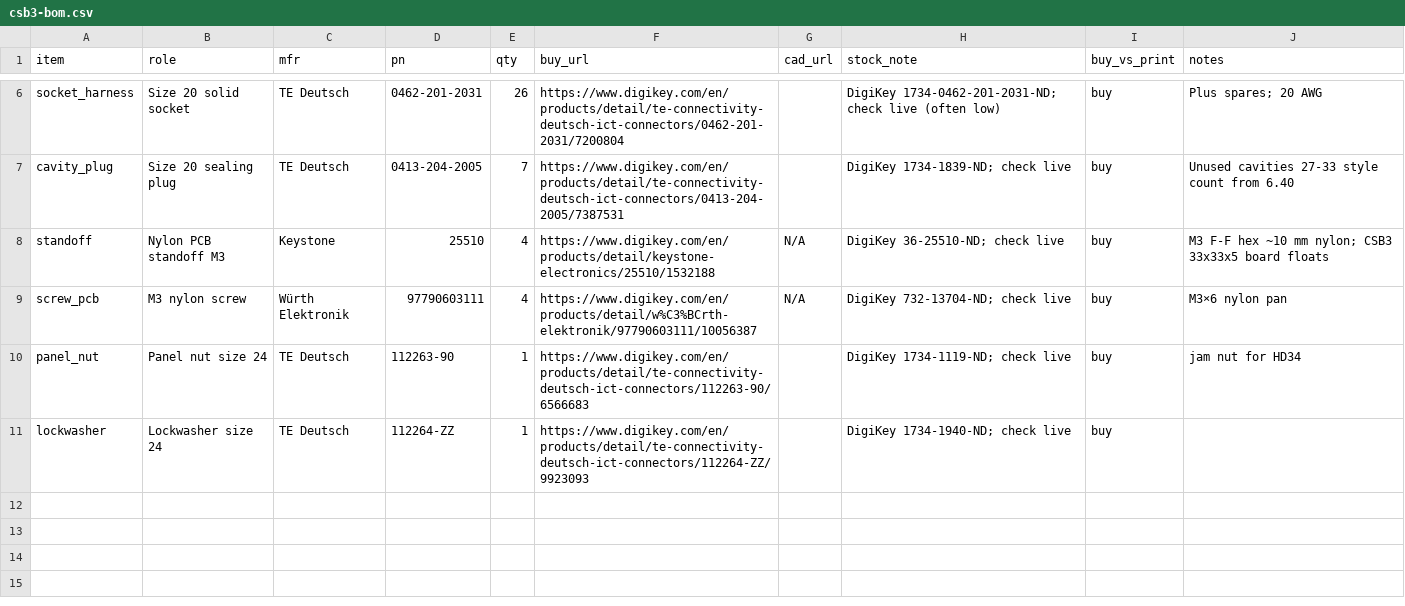
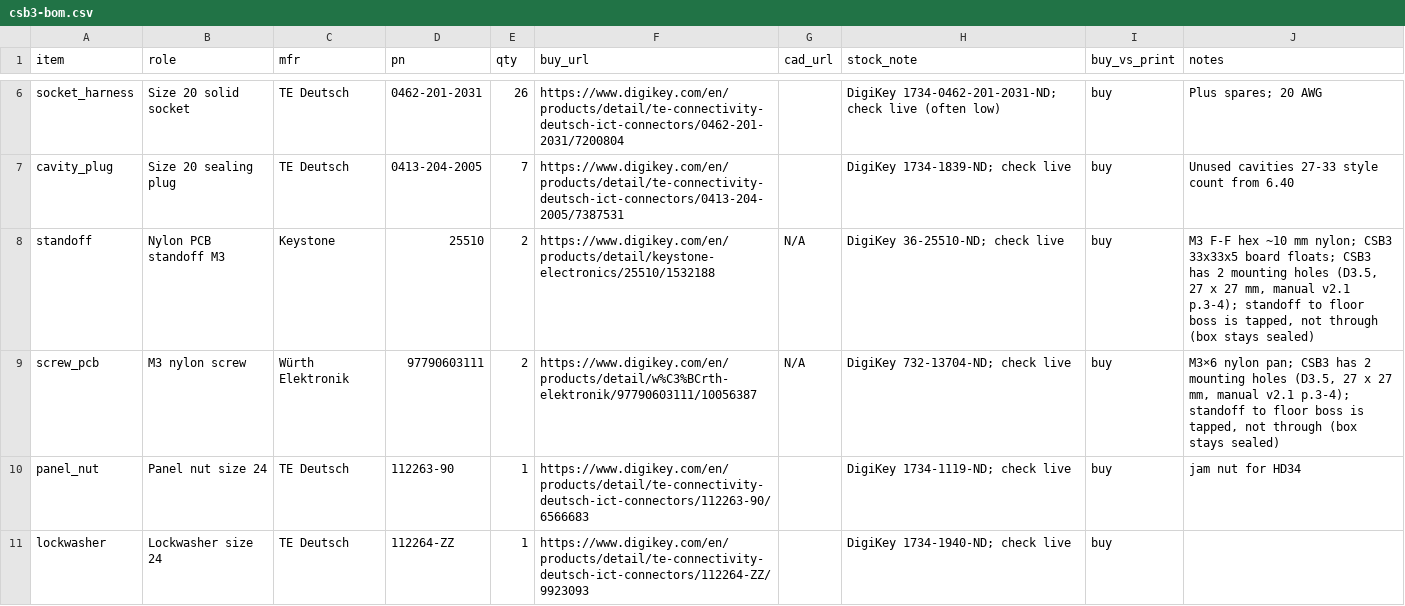
Before and after one commit to living-relation/st185-link-ecu-config, a CSV file: docs/enclosures/csb3-bom.csv, drawn as a sheet; only a part is shown, gaps mark what is left out; the diff covers the shown part only.

```diff
--- a/docs/enclosures/csb3-bom.csv
+++ b/docs/enclosures/csb3-bom.csv
@@ -8,3 +8,3 @@ cavity_plug,Size 20 sealing plug,TE Deutsch,0413-204-2005,7,https://www.digikey.
-standoff,Nylon PCB standoff M3,Keystone,25510,4,https://www.digikey.com/en/products/detail/keystone-electronics/25510/1532188,N/A,DigiKey 36-25510-ND; check live,buy,"M3 F-F hex ~10 mm nylon; CSB3 33x33x5 board floats"
-screw_pcb,M3 nylon screw,Würth Elektronik,97790603111,4,https://www.digikey.com/en/products/detail/w%C3%BCrth-elektronik/97790603111/10056387,N/A,DigiKey 732-13704-ND; check live,buy,M3×6 nylon pan
+standoff,Nylon PCB standoff M3,Keystone,25510,2,https://www.digikey.com/en/products/detail/keystone-electronics/25510/1532188,N/A,DigiKey 36-25510-ND; check live,buy,"M3 F-F hex ~10 mm nylon; CSB3 33x33x5 board floats; CSB3 has 2 mounting holes (D3.5, 27 x 27 mm, manual v2.1 p.3-4); standoff to floor boss is tapped, not through (box stays sealed)"
+screw_pcb,M3 nylon screw,Würth Elektronik,97790603111,2,https://www.digikey.com/en/products/detail/w%C3%BCrth-elektronik/97790603111/10056387,N/A,DigiKey 732-13704-ND; check live,buy,"M3×6 nylon pan; CSB3 has 2 mounting holes (D3.5, 27 x 27 mm, manual v2.1 p.3-4); standoff to floor boss is tapped, not through (box stays sealed)"
 panel_nut,Panel nut size 24,TE Deutsch,112263-90,1,https://www.digikey.com/en/products/detail/te-connectivity-deutsch-ict-connectors/112263-90/6566683,,DigiKey 1734-1119-ND; check live,buy,jam nut for HD34
```
Also changed, not shown: 3 added rows and 8 edited cells elsewhere in this file, docs/enclosures/vr-conditioner-bom.csv, docs/harness/HARNESS-BUILD-LIST.csv, 19 other files.
